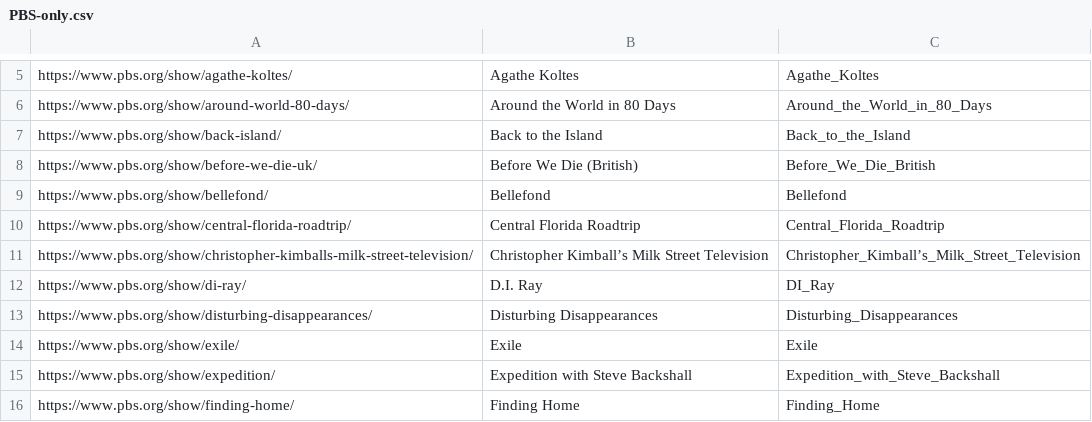
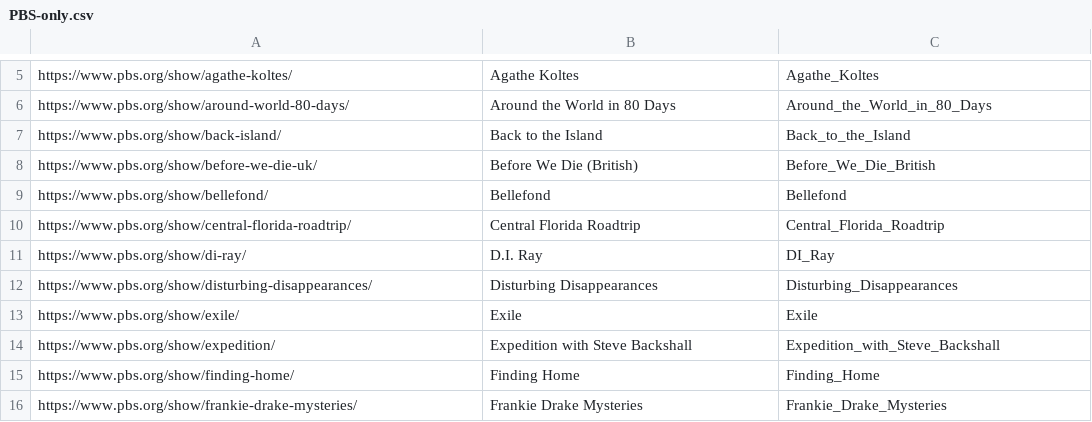
Before and after one commit to Monty/WhatsStreamingToday, a CSV file: PBS-only.csv, drawn as a sheet; only a part is shown, gaps mark what is left out; the shorter side is filled out with more unchanged rows; the diff names each change by its address in the sheet, - before the commit and + after, or states it on an @@ line.

Commit message:
Quit looking for Milk Street Television

```diff
--- a/PBS-only.csv
+++ b/PBS-only.csv
-row 11: https://www.pbs.org/show/christopher-kimballs-milk-street-television/ | Christopher Kimball’s Milk Street Television | Christopher_Kimball’s_Milk_Street_Television
```
